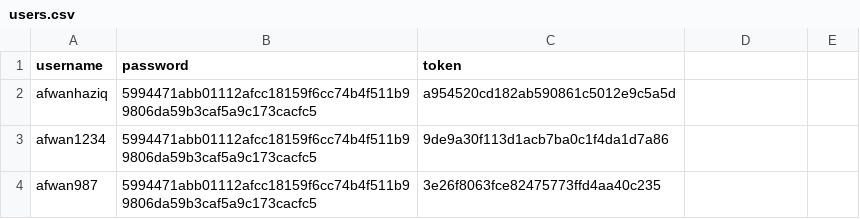
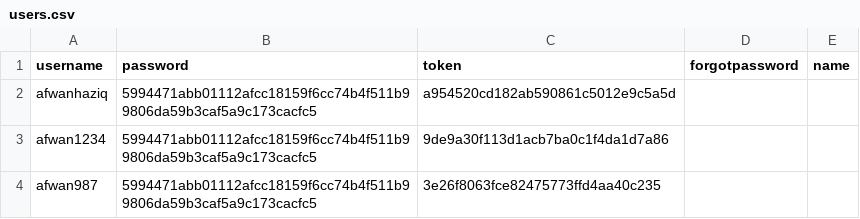
Before and after one commit to C24-S60348/afwan_cron, a CSV file: static/db/habit/users.csv, drawn as a sheet; the diff names each change by its address in the sheet, - before the commit and + after, or states it on an @@ line.

```diff
--- a/static/db/habit/users.csv
+++ b/static/db/habit/users.csv
-D1: (empty)
+D1: forgotpassword
-E1: (empty)
+E1: name
```
